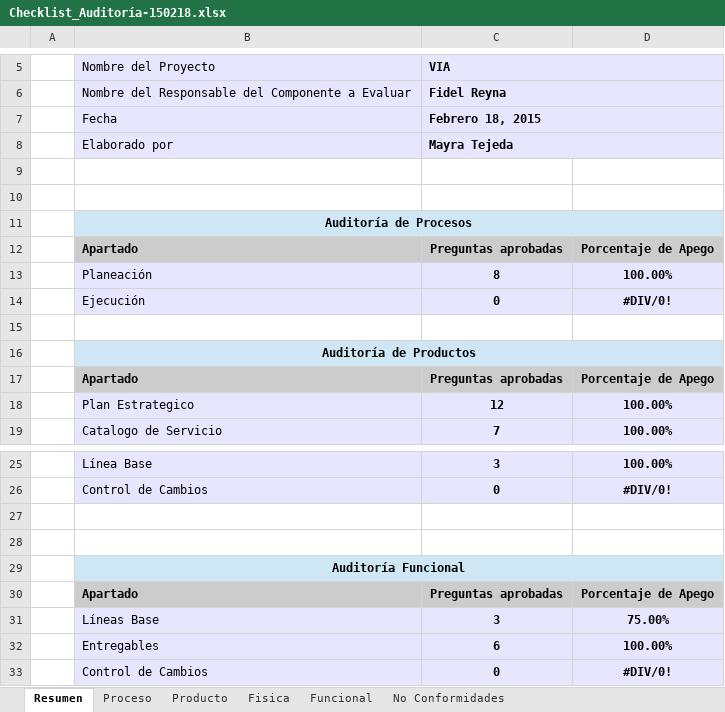
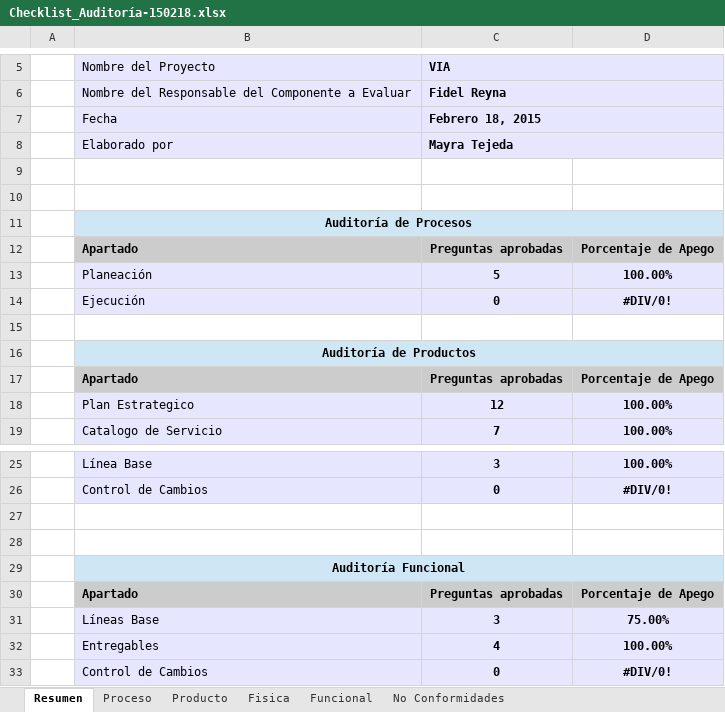
Before and after one commit to jovannyzepeda/qtp, an Excel workbook: qualtcom/Procesos/Calidad/Checklist_Auditoría-150218.xlsx, sheet Resumen, drawn as a sheet; only a part is shown, gaps mark what is left out; values as stored, in another font and other column widths than the file's, no borders; the diff names each change by its address in the sheet, - before the commit and + after, or states it on an @@ line.

```diff
--- a/qualtcom/Procesos/Calidad/Checklist_Auditoría-150218.xlsx (sheet Resumen)
+++ b/qualtcom/Procesos/Calidad/Checklist_Auditoría-150218.xlsx (sheet Resumen)
-C13 (VIA): 8
+C13 (VIA): 5
-C32 (VIA): 6
+C32 (VIA): 4
```
Also changed, not shown: sheet Proceso, sheet Funcional, sheet Producto, formulas that keep their value.
